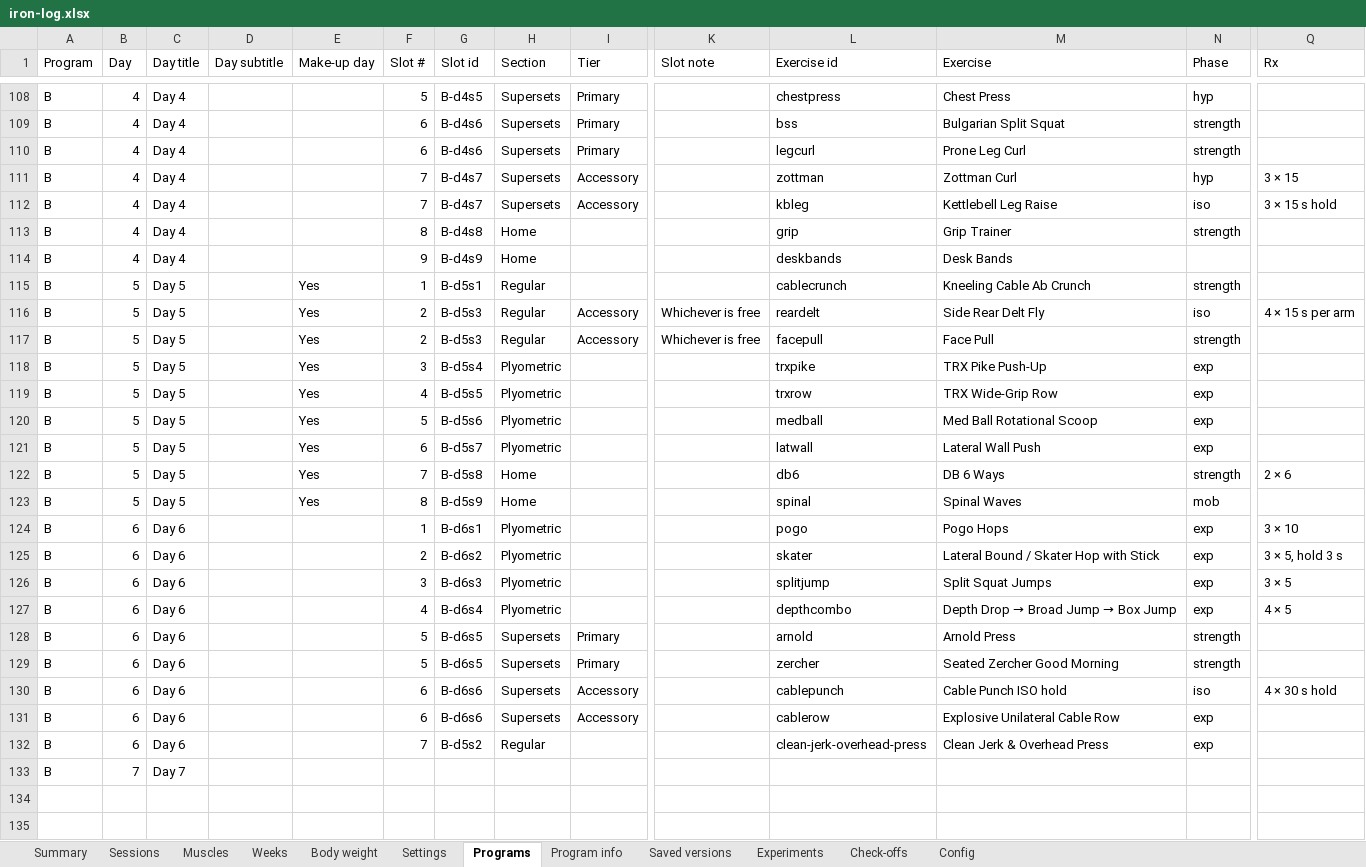
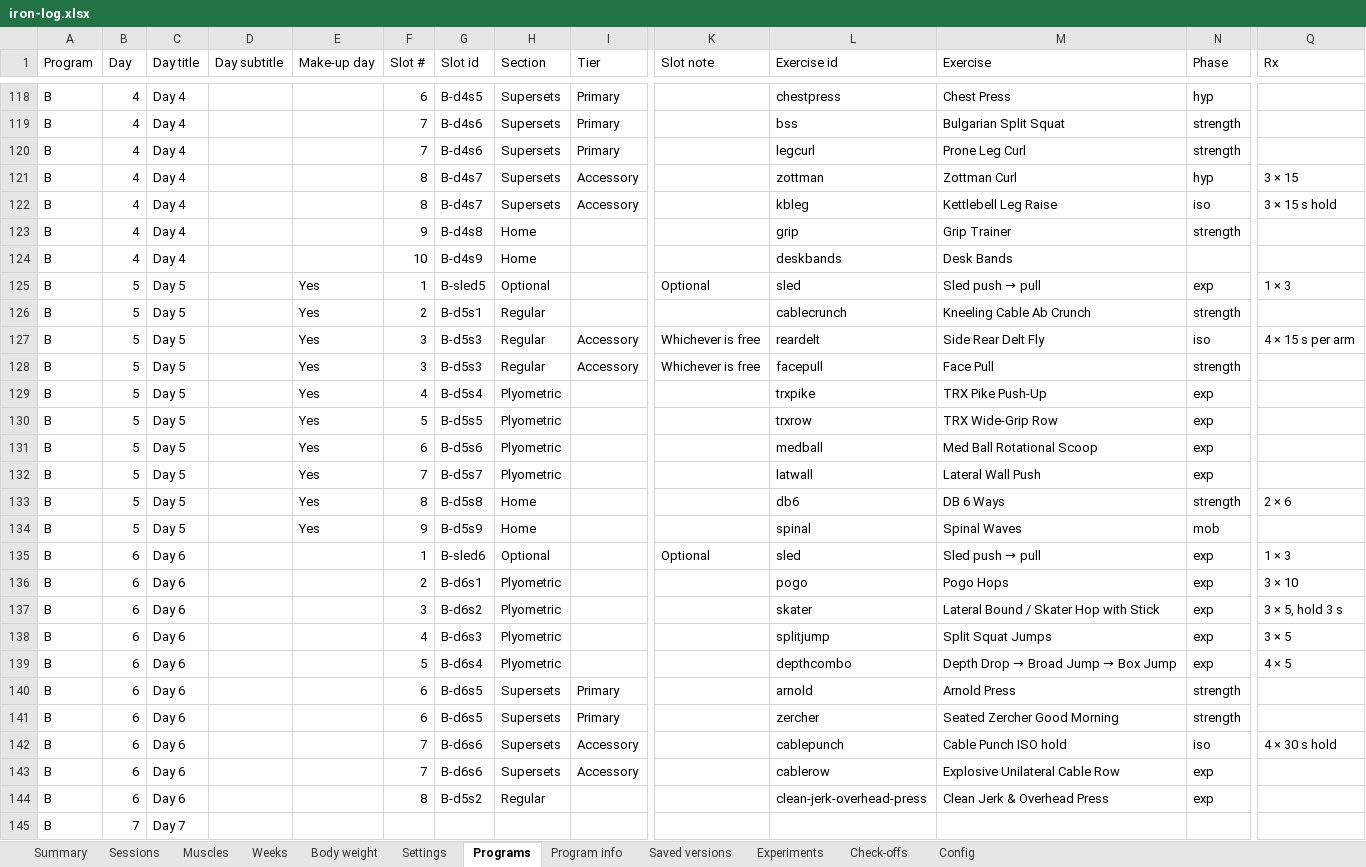
Before and after one commit to jacgit18/iron-log, an Excel workbook: iron-log.xlsx, sheet Programs, drawn as a sheet; only a part is shown, gaps mark what is left out; values as stored, in another font and other column widths than the file's, no borders; addresses are those after the commit; rows hold the shown columns only; the diff covers the shown part only; the diff names each change by its address in the sheet, - before the commit and + after, or states it on an @@ line.

```diff
--- a/iron-log.xlsx (sheet Programs)
+++ b/iron-log.xlsx (sheet Programs)
-F118 (Slot #): 5
+F118 (Slot #): 6
-F119:F120 (Slot #): 6
+F119:F120 (Slot #): 7
-F121:F122 (Slot #): 7
+F121:F122 (Slot #): 8
-F123 (Slot #): 8
+F123 (Slot #): 9
-F124 (Slot #): 9
+F124 (Slot #): 10
+row 125: B | 5 | Day 5 |  | Yes | 1 | B-sled5 | Optional |  | Optional | sled | Sled push → pull | exp | 1 × 3
-F126 (Slot #): 1
+F126 (Slot #): 2
-F127:F128 (Slot #): 2
+F127:F128 (Slot #): 3
-F129 (Slot #): 3
+F129 (Slot #): 4
-F130 (Slot #): 4
+F130 (Slot #): 5
-F131 (Slot #): 5
+F131 (Slot #): 6
-F132 (Slot #): 6
+F132 (Slot #): 7
-F133 (Slot #): 7
+F133 (Slot #): 8
-F134 (Slot #): 8
+F134 (Slot #): 9
+row 135: B | 6 | Day 6 |  |  | 1 | B-sled6 | Optional |  | Optional | sled | Sled push → pull | exp | 1 × 3
-F136 (Slot #): 1
+F136 (Slot #): 2
-F137 (Slot #): 2
+F137 (Slot #): 3
-F138 (Slot #): 3
+F138 (Slot #): 4
-F139 (Slot #): 4
+F139 (Slot #): 5
-F140:F141 (Slot #): 5
+F140:F141 (Slot #): 6
-F142:F143 (Slot #): 6
+F142:F143 (Slot #): 7
-F144 (Slot #): 7
+F144 (Slot #): 8
```
Also changed, not shown: 10 added rows and 105 edited cells elsewhere in this sheet, sheet Muscles, sheet Sessions, sheet Weeks, sheet Summary, sheet Check-offs, sheet Settings, 1 other file.
